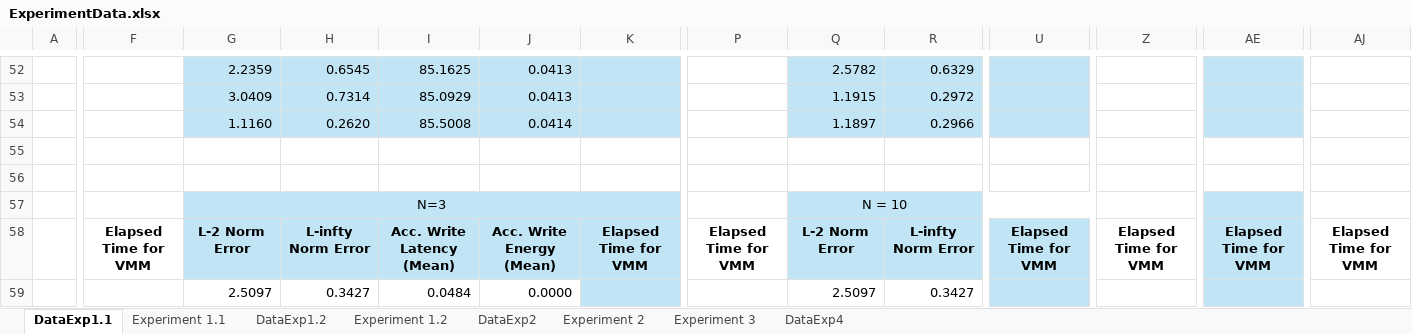
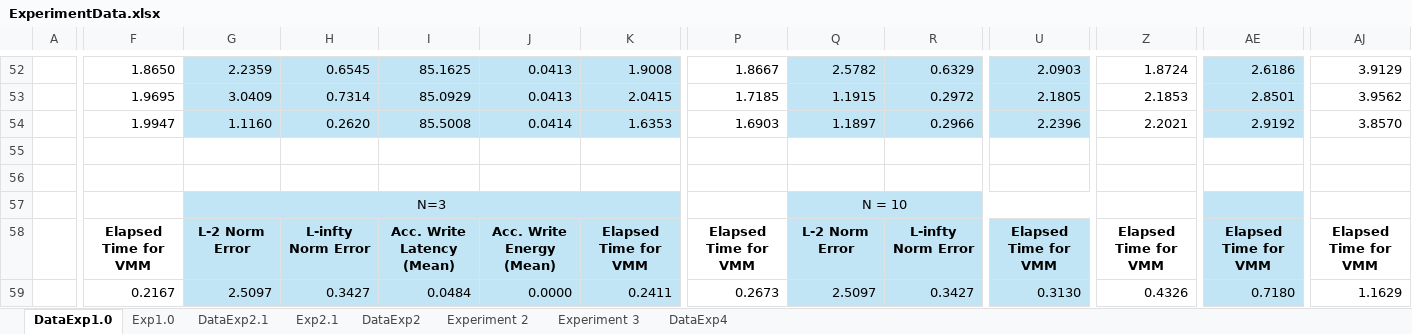
Before and after one commit to disys-lab/meliso, an Excel workbook: documents/ExperimentData.xlsx, sheet DataExp1.0, drawn as a sheet; only a part is shown, gaps mark what is left out; values as stored, in another font and other column widths than the file's, no borders; the diff covers the shown part only; the diff names each change by its address in the sheet, - before the commit and + after, or states it on an @@ line.

Commit message:
Update ExperimentData.xlsx

```diff
--- a/documents/ExperimentData.xlsx (sheet DataExp1.0)
+++ b/documents/ExperimentData.xlsx (sheet DataExp1.0)
-sheet tab: DataExp1.1
+sheet tab: DataExp1.0
-sheet tab: Experiment 1.1
+sheet tab: Exp1.0
-sheet tab: Experiment 1.2
+sheet tab: Exp2.1
-sheet tab: DataExp1.2
+sheet tab: DataExp2.1
-F52: (empty)
+F52: 1.8650
-K52: (empty)
+K52: 1.9008
-P52: (empty)
+P52: 1.8667
-U52: (empty)
+U52: 2.0903
-Z52: (empty)
+Z52: 1.8724
-AE52: (empty)
+AE52: 2.6186
-AJ52: (empty)
+AJ52: 3.9129
-F53: (empty)
+F53: 1.9695
-K53: (empty)
+K53: 2.0415
-P53: (empty)
+P53: 1.7185
-U53: (empty)
+U53: 2.1805
-Z53: (empty)
+Z53: 2.1853
-AE53: (empty)
+AE53: 2.8501
-AJ53: (empty)
+AJ53: 3.9562
-F54: (empty)
+F54: 1.9947
-K54: (empty)
+K54: 1.6353
-P54: (empty)
+P54: 1.6903
-U54: (empty)
+U54: 2.2396
-Z54: (empty)
+Z54: 2.2021
-AE54: (empty)
+AE54: 2.9192
-AJ54: (empty)
+AJ54: 3.8570
-F59: (empty)
+F59: 0.2167
-G59:J59 fill: none
+G59:J59 fill: #C1E5F5
-K59: (empty)
+K59: 0.2411
-P59: (empty)
+P59: 0.2673
-Q59:R59 fill: none
+Q59:R59 fill: #C1E5F5
-U59: (empty)
+U59: 0.3130
-Z59: (empty)
+Z59: 0.4326
-AE59: (empty)
+AE59: 0.7180
-AJ59: (empty)
+AJ59: 1.1629
```
Also changed, not shown: 107 edited cells and cell formats elsewhere in this sheet, sheet Exp2.1, sheet Exp1.0, formulas that keep their value.
